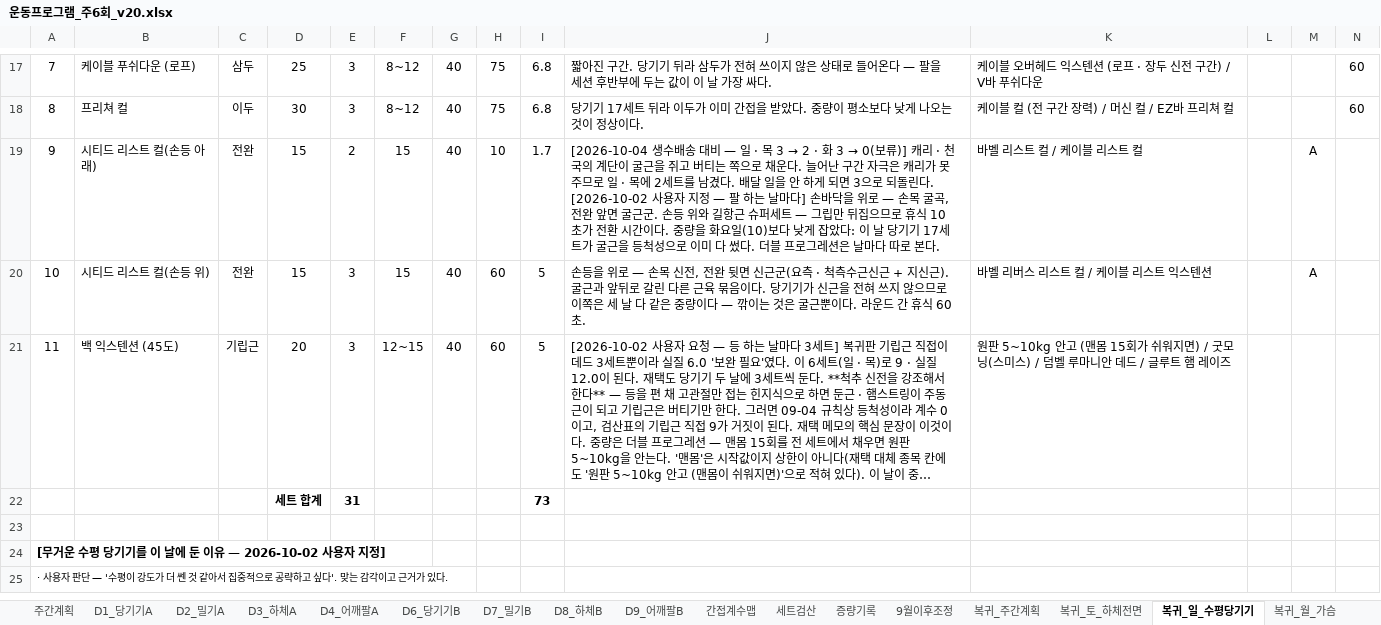
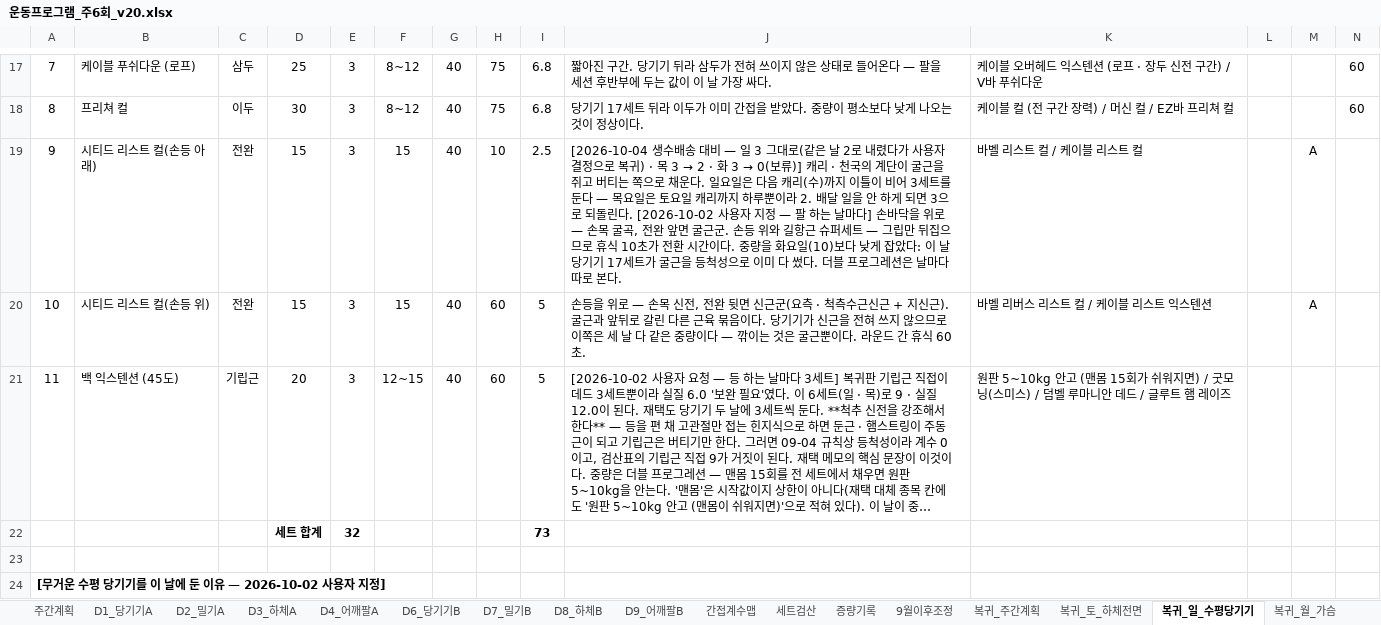
Before and after one commit to ktmffl-max/health1234, an Excel workbook: 운동프로그램_주6회_v20.xlsx, sheet 복귀_일_수평당기기, drawn as a sheet; only a part is shown, gaps mark what is left out; the shorter side is filled out with more unchanged rows; long unchanged cells end in …; values as stored, in another font and other column widths than the file's, no borders; the diff names each change by its address in the sheet, - before the commit and + after, or states it on an @@ line.

```diff
--- a/운동프로그램_주6회_v20.xlsx (sheet 복귀_일_수평당기기)
+++ b/운동프로그램_주6회_v20.xlsx (sheet 복귀_일_수평당기기)
-E19: 2
+E19: 3
-I19: 1.7
+I19: 2.5
@@ J19: …— 일 · 목 3 → 2 · 화 3 → 0(보류)] 캐리 · 천국의 계단이 굴근을 쥐고 버티는 쪽으로 채운다. 늘어난 구간 자극은 캐리가 못 주므로 일 · 목에 2세트를 남겼다. 배달 일… → …— 일 3 그대로(같은 날 2로 내렸다가 사용자 결정으로 복귀) · 목 3 → 2 · 화 3 → 0(보류)] 캐리 · 천국의 계단이 굴근을 쥐고 버티는 쪽으로 채운다. 일요일은 다음 캐리(수)까지 이틀이 비어 3세트를 둔다 — 목요일은 토요일 캐리까지 하루뿐이라 2. 배달 일… @@
-E22: 31
+E22: 32
```
Also changed, not shown: sheet 복귀_세트검산, sheet 복귀_주간계획, sheet 복귀_증량원칙, sheet 복귀_캐리, sheet 복귀_화_팔, sheet 복귀_목_수직당기기, 2 other files.
